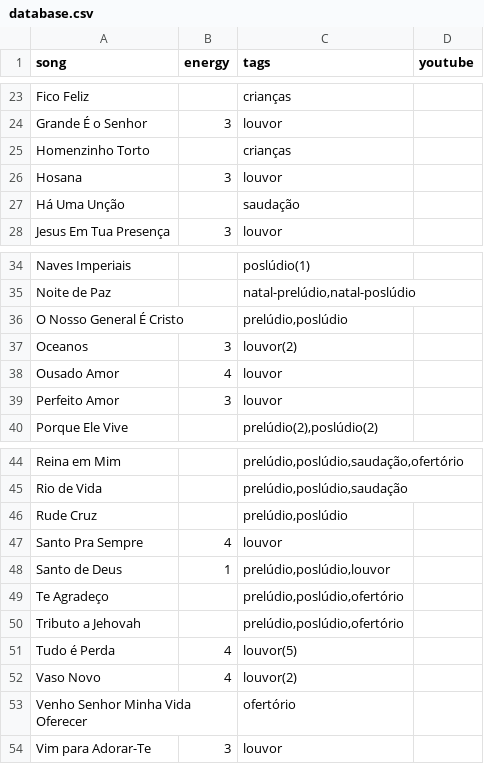
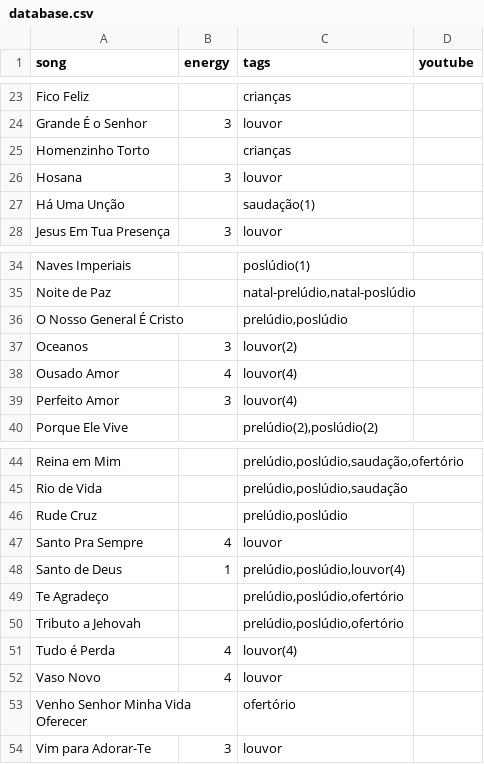
Before and after one commit to fabiofranco85/setlist-generator, a CSV file: database.csv, drawn as a sheet; only a part is shown, gaps mark what is left out.

Commit message:
song: generated setlist for 2026-03-01; updated database.csv

```diff
--- a/database.csv
+++ b/database.csv
@@ -26,3 +26,3 @@ Homenzinho Torto;"";crianças
 Hosana;3;louvor
-Há Uma Unção;"";saudação
+Há Uma Unção;"";saudação(1)
 Jesus Em Tua Presença;3;louvor
@@ -37,4 +37,4 @@ O Nosso General É Cristo;"";prelúdio,poslúdio
 Oceanos;3;louvor(2)
-Ousado Amor;4;louvor
-Perfeito Amor;3;louvor
+Ousado Amor;4;louvor(4)
+Perfeito Amor;3;louvor(4)
 Porque Ele Vive;"";prelúdio(2),poslúdio(2)
@@ -47,7 +47,7 @@ Rude Cruz;"";prelúdio,poslúdio
 Santo Pra Sempre;4;louvor
-Santo de Deus;1;prelúdio,poslúdio,louvor
+Santo de Deus;1;prelúdio,poslúdio,louvor(4)
 Te Agradeço;"";prelúdio,poslúdio,ofertório
 Tributo a Jehovah;"";prelúdio,poslúdio,ofertório
-Tudo é Perda;4;louvor(5)
-Vaso Novo;4;louvor(2)
+Tudo é Perda;4;louvor(4)
+Vaso Novo;4;louvor
 Venho Senhor Minha Vida Oferecer;"";ofertório
```
Also changed, not shown: 3 other files.
